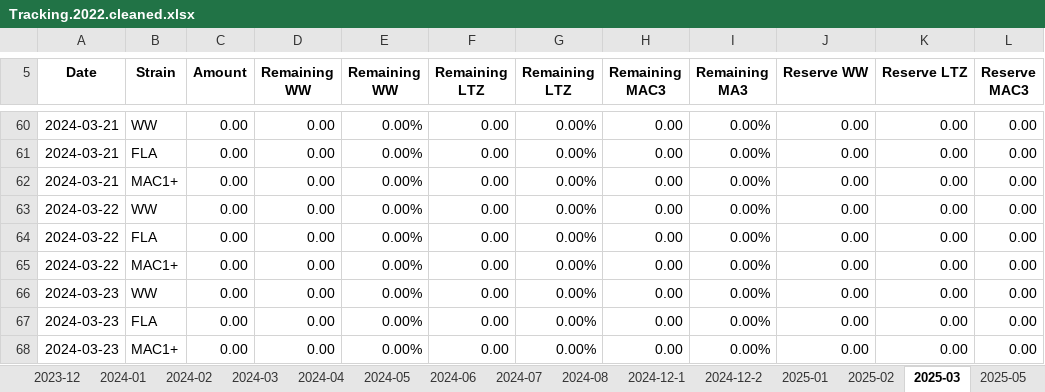
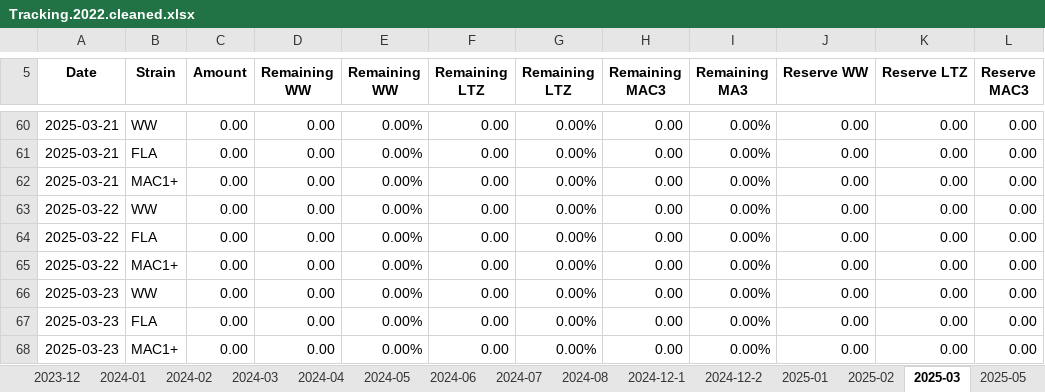
Before and after one commit to TheDonDope/wits, an Excel workbook: assets/Tracking.2022.cleaned.xlsx, sheet 2025-03, drawn as a sheet; only a part is shown, gaps mark what is left out; values as stored, in another font and other column widths than the file's, no borders; charts and pictures not drawn; the diff covers the shown part only; the diff names each change by its address in the sheet, - before the commit and + after, or states it on an @@ line.

```diff
--- a/assets/Tracking.2022.cleaned.xlsx (sheet 2025-03)
+++ b/assets/Tracking.2022.cleaned.xlsx (sheet 2025-03)
-A60:A62 (Date): 2024-03-21
+A60:A62 (Date): 2025-03-21
-A63:A65 (Date): 2024-03-22
+A63:A65 (Date): 2025-03-22
-A66:A68 (Date): 2024-03-23
+A66:A68 (Date): 2025-03-23
```
Also changed, not shown: 54 edited cells elsewhere in this sheet, sheet 2025-06, 5 other files.
